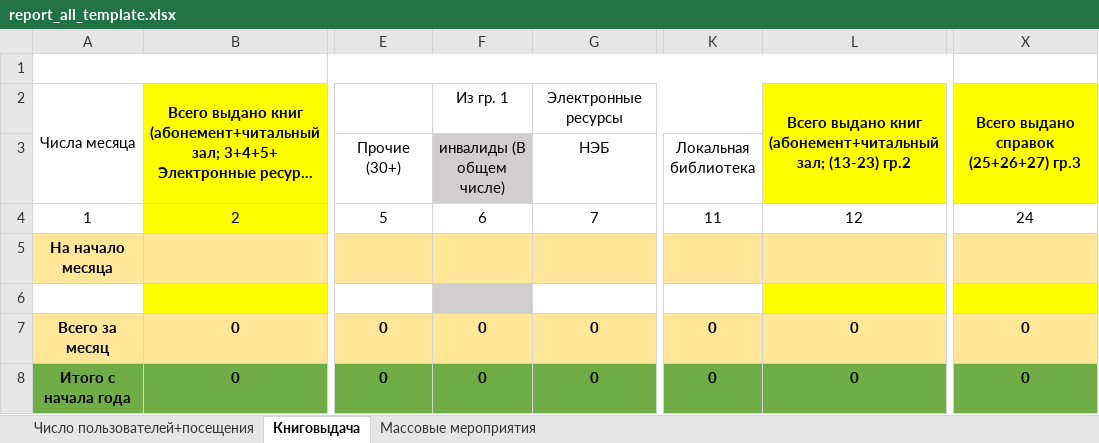
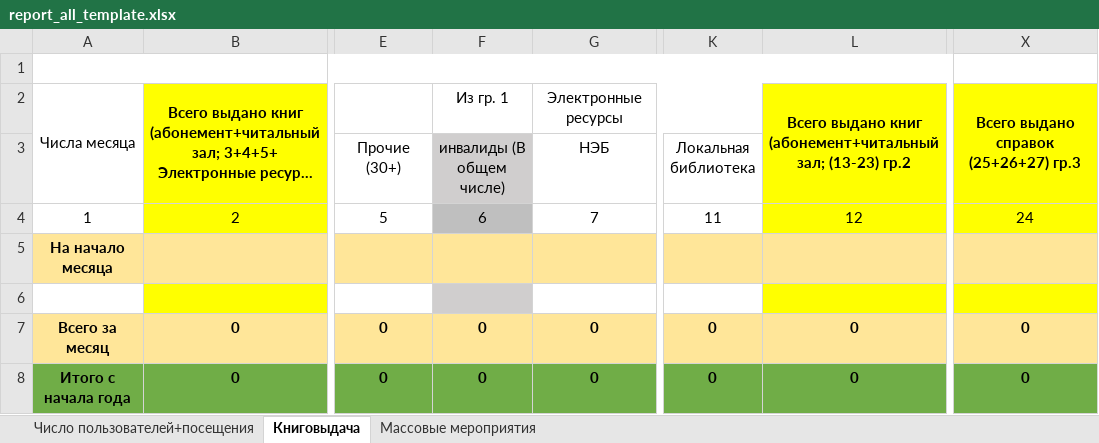
Before and after one commit to checkago/erp, an Excel workbook: apps/reports/excell/report_all_template.xlsx, sheet Книговыдача, drawn as a sheet; only a part is shown, gaps mark what is left out; long unchanged cells end in …; values as stored, in another font and other column widths than the file's, no borders; the diff names each change by its address in the sheet, - before the commit and + after, or states it on an @@ line.

```diff
--- a/apps/reports/excell/report_all_template.xlsx (sheet Книговыдача)
+++ b/apps/reports/excell/report_all_template.xlsx (sheet Книговыдача)
-F4 fill: none
+F4 fill: #BFBFBF
-L4 fill: none
+L4 fill: #FFFF00
-X4 fill: none
+X4 fill: #FFFF00
```
Also changed, not shown: sheet Массовые мероприятия.
